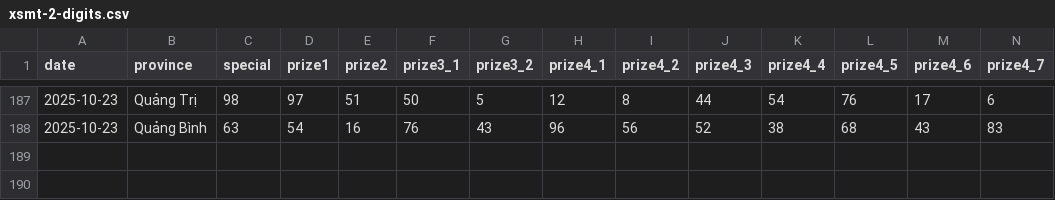
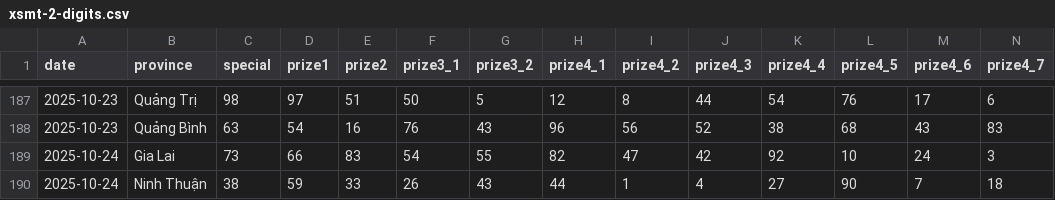
Before and after one commit to dyno-nexsoft/vietnam-lottery, a CSV file: data/xsmt-2-digits.csv, drawn as a sheet; only a part is shown, gaps mark what is left out; rows hold the shown columns only; the diff names each change by its address in the sheet, - before the commit and + after, or states it on an @@ line.

```diff
--- a/data/xsmt-2-digits.csv
+++ b/data/xsmt-2-digits.csv
+row 189: 2025-10-24 | Gia Lai | 73 | 66 | 83 | 54 | 55 | 82 | 47 | 42 | 92 | 10 | 24 | 3
+row 190: 2025-10-24 | Ninh Thuận | 38 | 59 | 33 | 26 | 43 | 44 | 1 | 4 | 27 | 90 | 7 | 18
```
Also changed, not shown: data/xsmt-sparse.csv, data/xsmt.csv, 8 other files.
